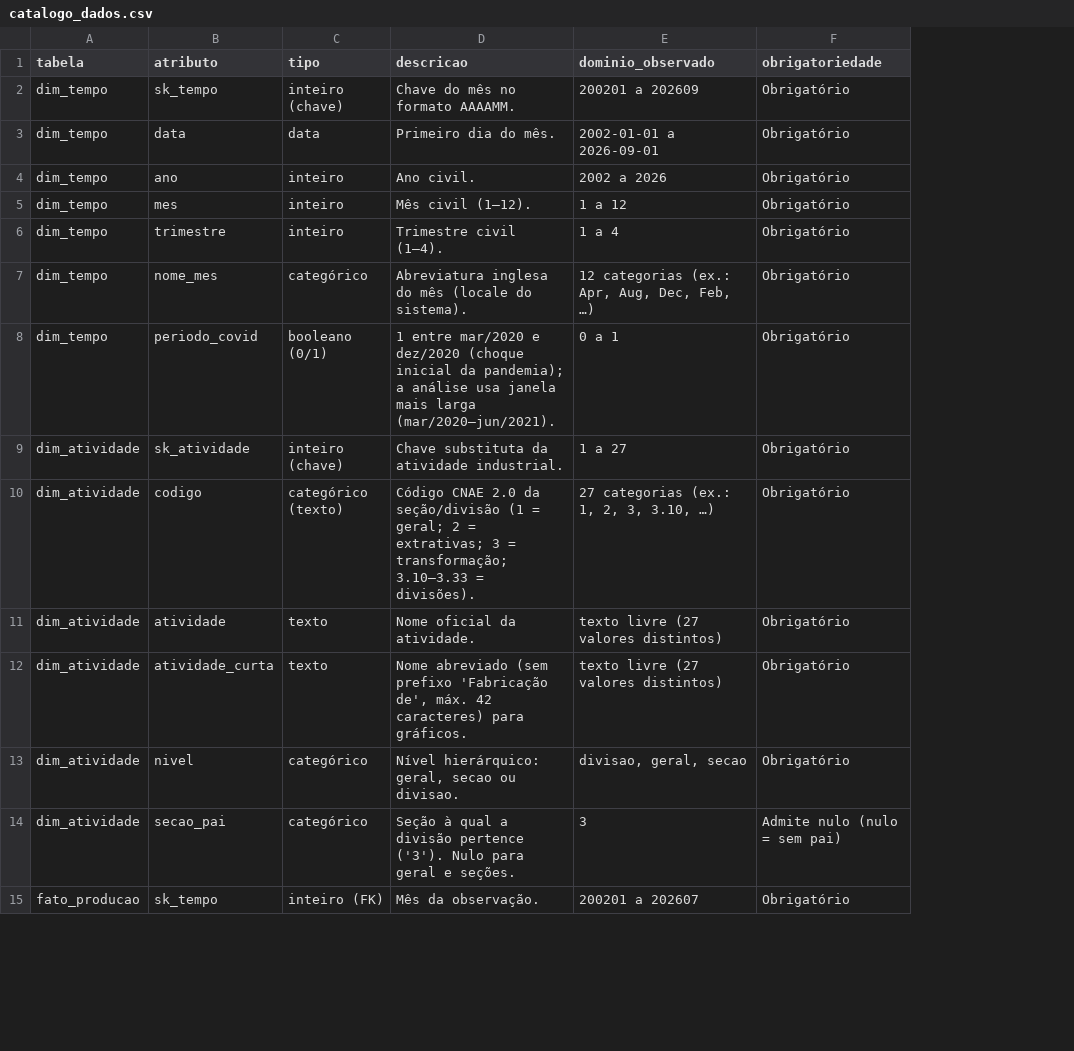
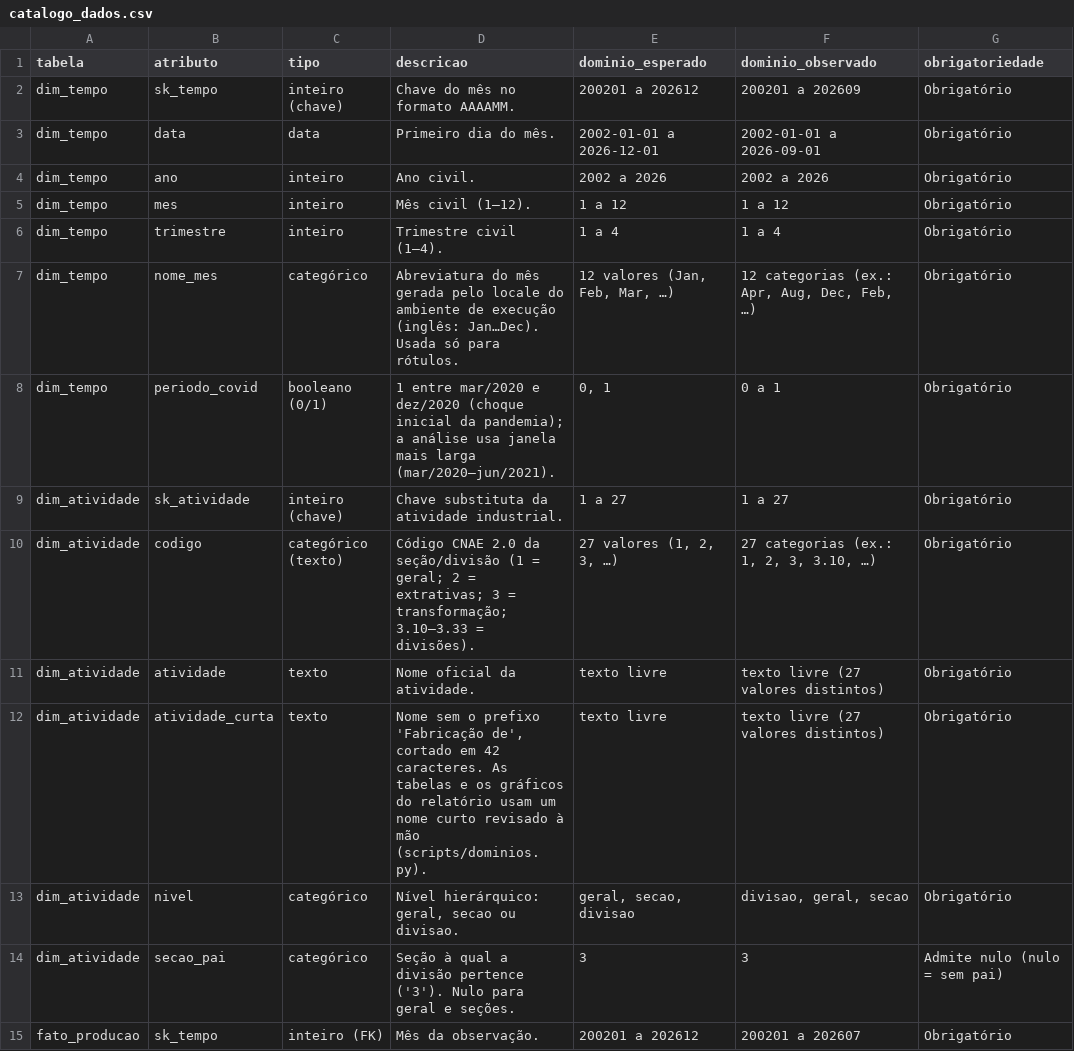
Before and after one commit to iwanolucas/MVP-Industria-Juros, a CSV file: catalogo/catalogo_dados.csv, drawn as a sheet; only a part is shown; the diff names each change by its address in the sheet, - before the commit and + after, or states it on an @@ line.

```diff
--- a/catalogo/catalogo_dados.csv
+++ b/catalogo/catalogo_dados.csv
+column E (dominio_esperado), rows 2-15: 200201 a 202612 | 2002-01-01 a 2026-12-01 | 2002 a 2026 | 1 a 12 | 1 a 4 | 12 valores (Jan, Feb, Mar, …) | 0, 1 | 1 a 27 | 27 valores (1, 2, 3, …) | texto livre | texto livre | geral, secao, divisao | 3 | 200201 a 202612
-D7 (descricao): Abreviatura inglesa do mês (locale do sistema).
+D7 (descricao): Abreviatura do mês gerada pelo locale do ambiente de execução (inglês: Jan…Dec). Usada só para rótulos.
-D12 (descricao): Nome abreviado (sem prefixo 'Fabricação de', máx. 42 caracteres) para gráficos.
+D12 (descricao): Nome sem o prefixo 'Fabricação de', cortado em 42 caracteres. As tabelas e os gráficos do relatório usam um nome curto revisado à mão (scripts/dominios.py).
```
Also changed, not shown: data/processed/tab_P1_recuperacao.csv, data/processed/tab_P2_juro_real.csv, 18 other files.
